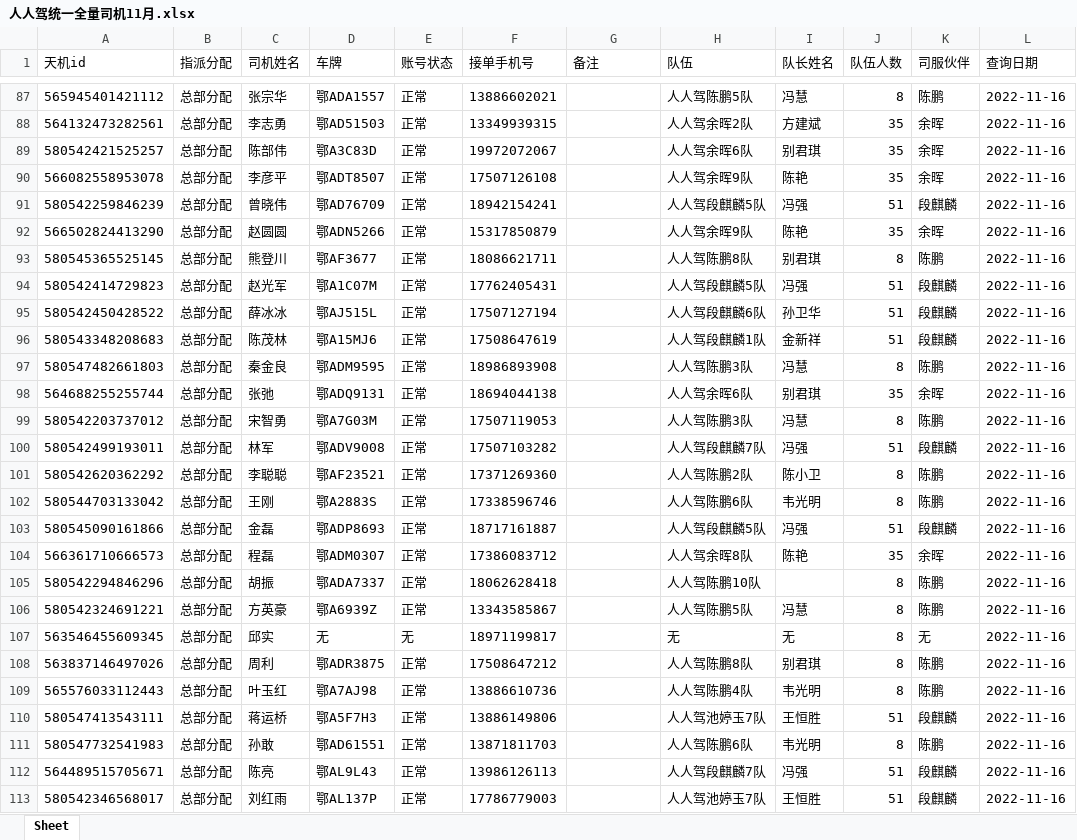
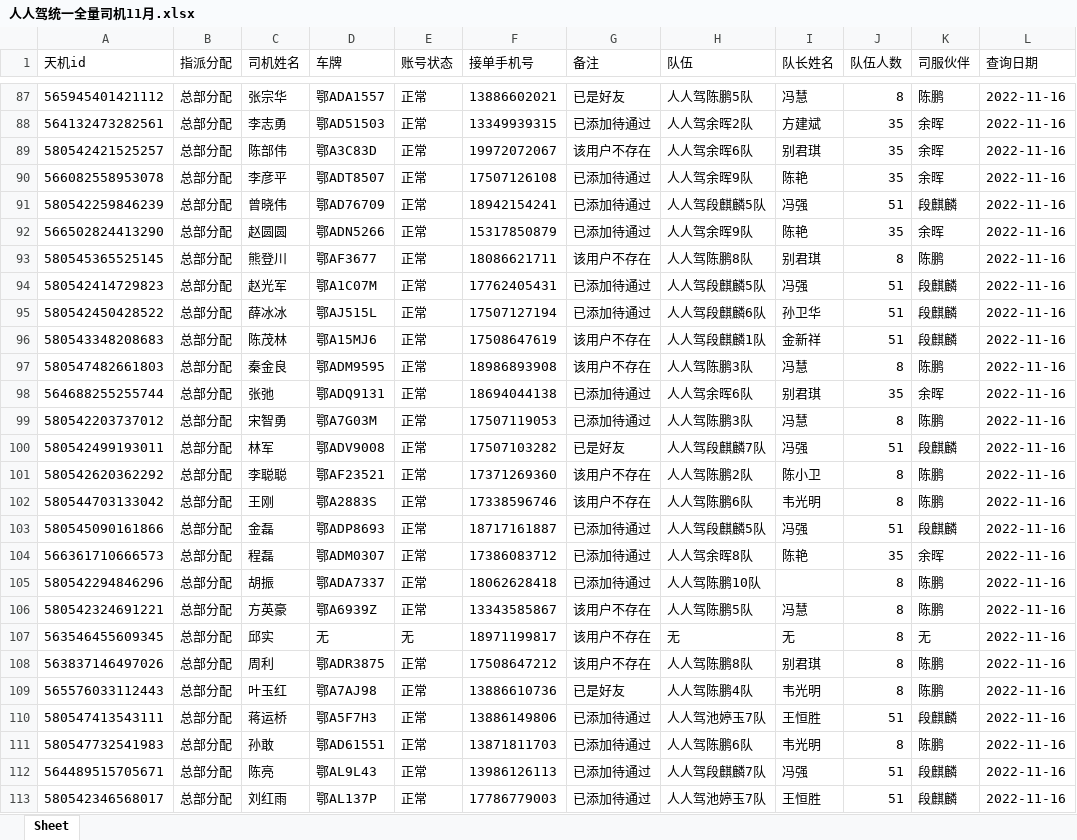
Before and after one commit to gaoaolei/yufa, an Excel workbook: dai/人人驾统一全量司机11月.xlsx, sheet Sheet, drawn as a sheet; only a part is shown, gaps mark what is left out; values as stored, in another font and other column widths than the file's, no borders; the diff covers the shown part only; the diff names each change by its address in the sheet, - before the commit and + after, or states it on an @@ line.

```diff
--- a/dai/人人驾统一全量司机11月.xlsx (sheet Sheet)
+++ b/dai/人人驾统一全量司机11月.xlsx (sheet Sheet)
-G87 (备注): (empty)
+G87 (备注): 已是好友
-G88 (备注): (empty)
+G88 (备注): 已添加待通过
-G89 (备注): (empty)
+G89 (备注): 该用户不存在
-G90:G92 (备注): (empty)
+G90:G92 (备注): 已添加待通过
-G93 (备注): (empty)
+G93 (备注): 该用户不存在
-G94:G95 (备注): (empty)
+G94:G95 (备注): 已添加待通过
-G96:G97 (备注): (empty)
+G96:G97 (备注): 该用户不存在
-G98:G99 (备注): (empty)
+G98:G99 (备注): 已添加待通过
-G100 (备注): (empty)
+G100 (备注): 已是好友
-G101:G102 (备注): (empty)
+G101:G102 (备注): 该用户不存在
-G103:G105 (备注): (empty)
+G103:G105 (备注): 已添加待通过
-G106:G108 (备注): (empty)
+G106:G108 (备注): 该用户不存在
-G109 (备注): (empty)
+G109 (备注): 已是好友
-G110:G113 (备注): (empty)
+G110:G113 (备注): 已添加待通过
```
Also changed, not shown: 34 edited cells elsewhere in this sheet, 1 other file.
